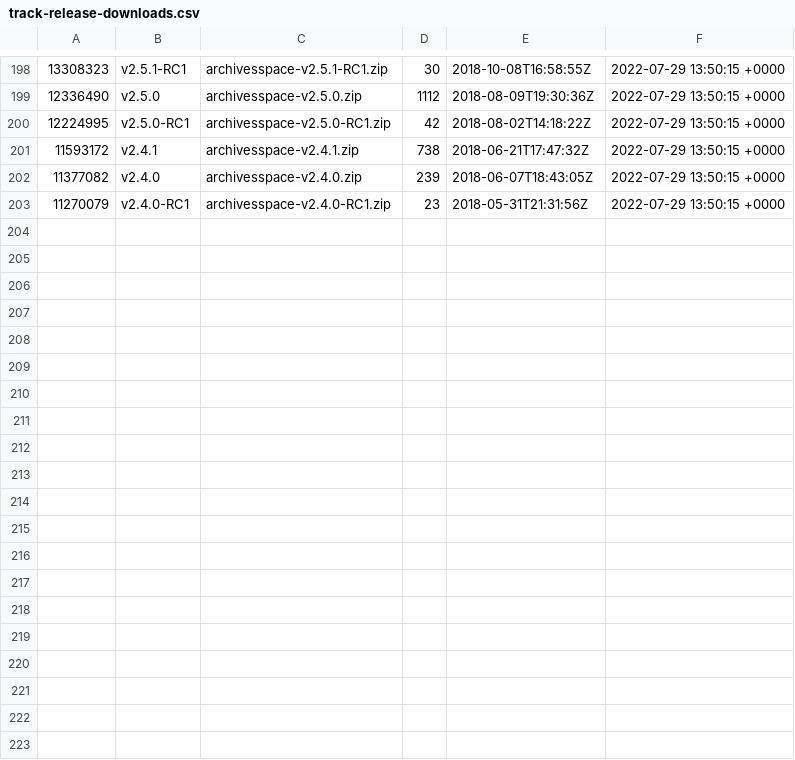
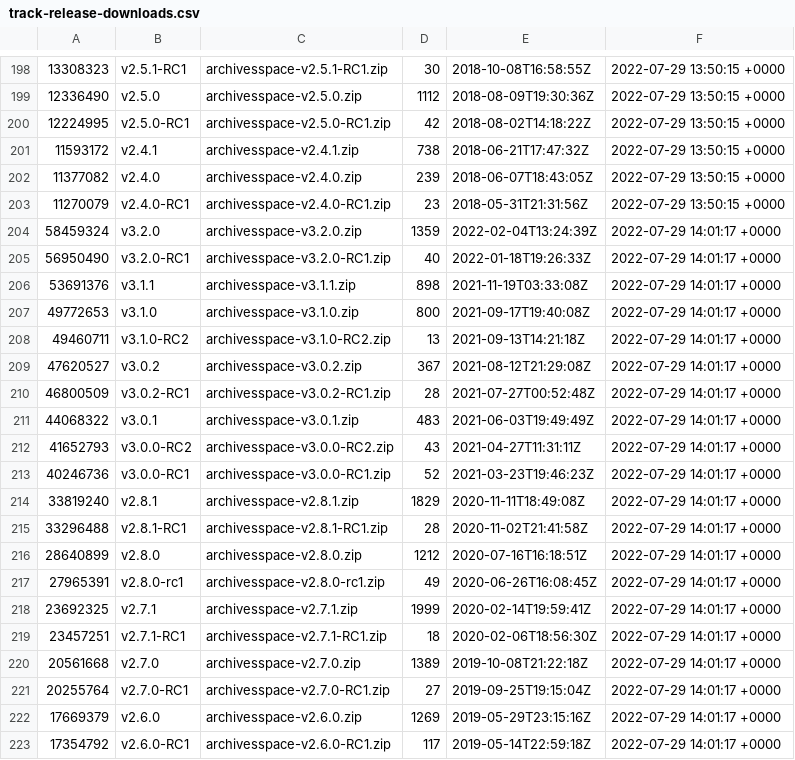
Before and after one commit to quoideneuf/archivesspace, a CSV file: track-release-downloads.csv, drawn as a sheet; only a part is shown, gaps mark what is left out; the diff covers the shown part only; the diff names each change by its address in the sheet, - before the commit and + after, or states it on an @@ line.

Commit message:
Updating the download stats

```diff
--- a/track-release-downloads.csv
+++ b/track-release-downloads.csv
+row 204: 58459324 | v3.2.0 | archivesspace-v3.2.0.zip | 1359 | 2022-02-04T13:24:39Z | 2022-07-29 14:01:17 +0000
+row 205: 56950490 | v3.2.0-RC1 | archivesspace-v3.2.0-RC1.zip | 40 | 2022-01-18T19:26:33Z | 2022-07-29 14:01:17 +0000
+row 206: 53691376 | v3.1.1 | archivesspace-v3.1.1.zip | 898 | 2021-11-19T03:33:08Z | 2022-07-29 14:01:17 +0000
+row 207: 49772653 | v3.1.0 | archivesspace-v3.1.0.zip | 800 | 2021-09-17T19:40:08Z | 2022-07-29 14:01:17 +0000
+row 208: 49460711 | v3.1.0-RC2 | archivesspace-v3.1.0-RC2.zip | 13 | 2021-09-13T14:21:18Z | 2022-07-29 14:01:17 +0000
+row 209: 47620527 | v3.0.2 | archivesspace-v3.0.2.zip | 367 | 2021-08-12T21:29:08Z | 2022-07-29 14:01:17 +0000
+row 210: 46800509 | v3.0.2-RC1 | archivesspace-v3.0.2-RC1.zip | 28 | 2021-07-27T00:52:48Z | 2022-07-29 14:01:17 +0000
+row 211: 44068322 | v3.0.1 | archivesspace-v3.0.1.zip | 483 | 2021-06-03T19:49:49Z | 2022-07-29 14:01:17 +0000
+row 212: 41652793 | v3.0.0-RC2 | archivesspace-v3.0.0-RC2.zip | 43 | 2021-04-27T11:31:11Z | 2022-07-29 14:01:17 +0000
+row 213: 40246736 | v3.0.0-RC1 | archivesspace-v3.0.0-RC1.zip | 52 | 2021-03-23T19:46:23Z | 2022-07-29 14:01:17 +0000
+row 214: 33819240 | v2.8.1 | archivesspace-v2.8.1.zip | 1829 | 2020-11-11T18:49:08Z | 2022-07-29 14:01:17 +0000
+row 215: 33296488 | v2.8.1-RC1 | archivesspace-v2.8.1-RC1.zip | 28 | 2020-11-02T21:41:58Z | 2022-07-29 14:01:17 +0000
+row 216: 28640899 | v2.8.0 | archivesspace-v2.8.0.zip | 1212 | 2020-07-16T16:18:51Z | 2022-07-29 14:01:17 +0000
+row 217: 27965391 | v2.8.0-rc1 | archivesspace-v2.8.0-rc1.zip | 49 | 2020-06-26T16:08:45Z | 2022-07-29 14:01:17 +0000
+row 218: 23692325 | v2.7.1 | archivesspace-v2.7.1.zip | 1999 | 2020-02-14T19:59:41Z | 2022-07-29 14:01:17 +0000
+row 219: 23457251 | v2.7.1-RC1 | archivesspace-v2.7.1-RC1.zip | 18 | 2020-02-06T18:56:30Z | 2022-07-29 14:01:17 +0000
+row 220: 20561668 | v2.7.0 | archivesspace-v2.7.0.zip | 1389 | 2019-10-08T21:22:18Z | 2022-07-29 14:01:17 +0000
+row 221: 20255764 | v2.7.0-RC1 | archivesspace-v2.7.0-RC1.zip | 27 | 2019-09-25T19:15:04Z | 2022-07-29 14:01:17 +0000
+row 222: 17669379 | v2.6.0 | archivesspace-v2.6.0.zip | 1269 | 2019-05-29T23:15:16Z | 2022-07-29 14:01:17 +0000
+row 223: 17354792 | v2.6.0-RC1 | archivesspace-v2.6.0-RC1.zip | 117 | 2019-05-14T22:59:18Z | 2022-07-29 14:01:17 +0000
```
Also changed, not shown: 9 added rows elsewhere in this file.
